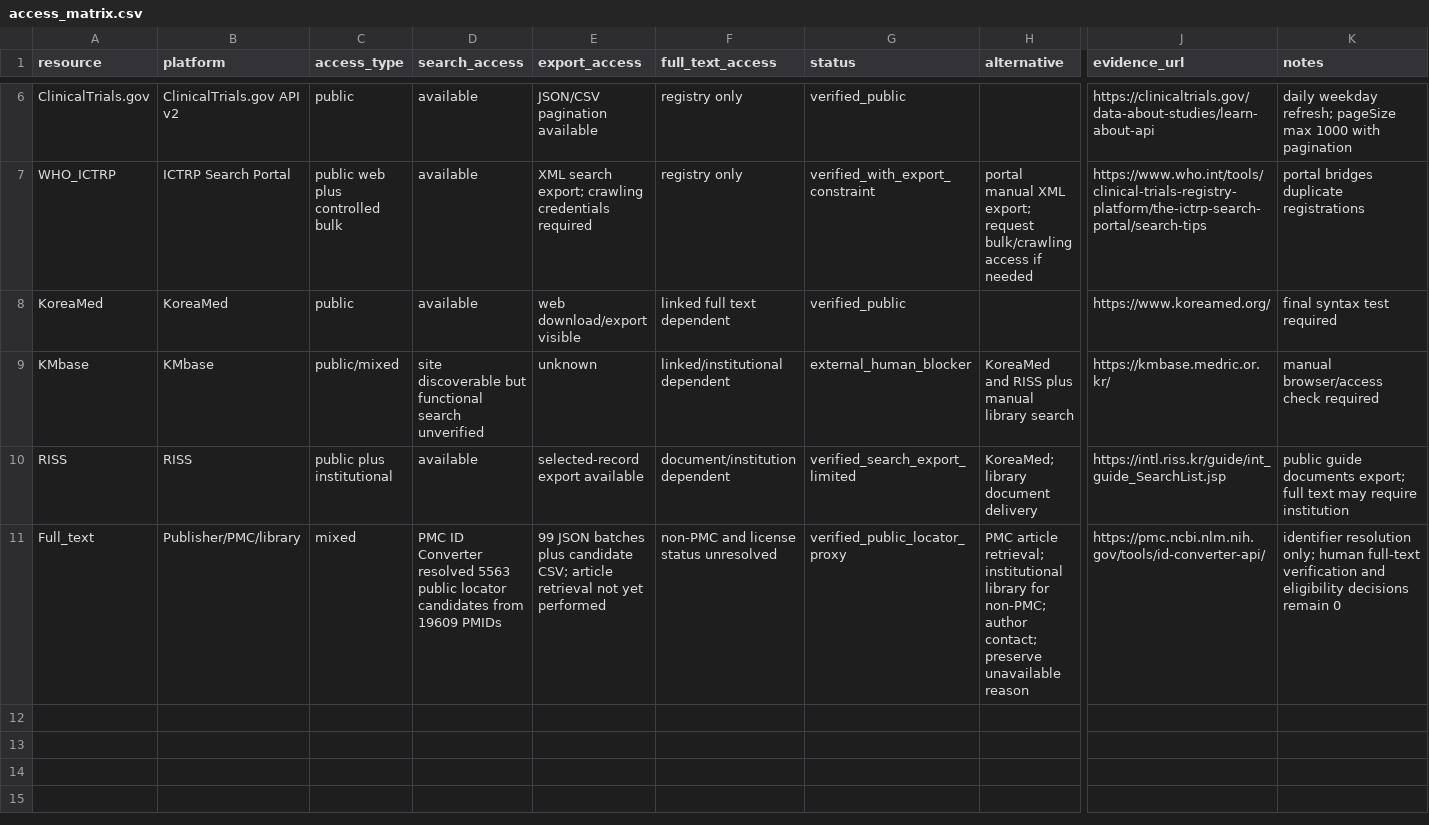
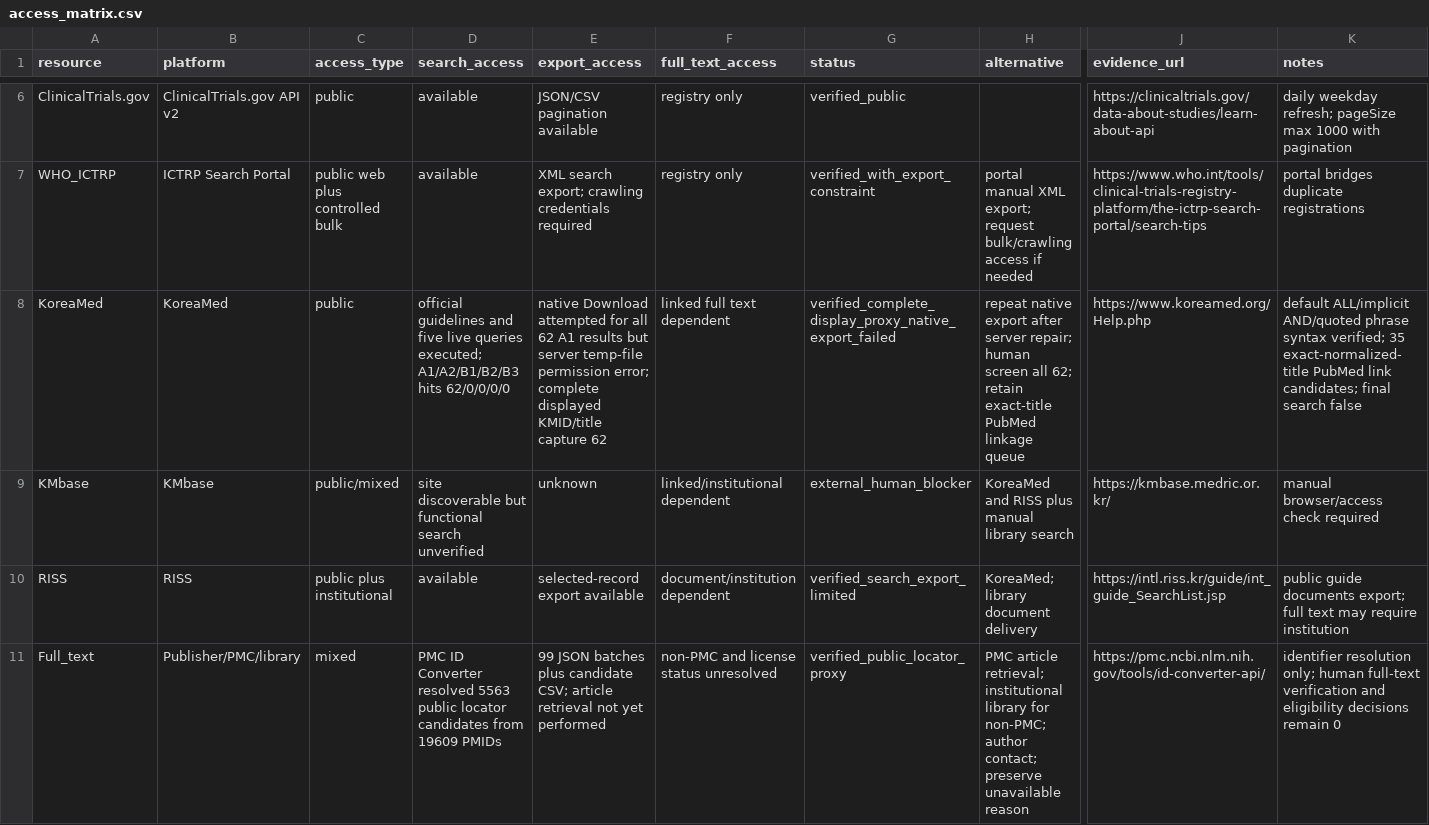
Before and after one commit to yeohj0710/nutrition-safety-engine, a CSV file: research/protocol/access_matrix.csv, drawn as a sheet; only a part is shown, gaps mark what is left out; the diff names each change by its address in the sheet, - before the commit and + after, or states it on an @@ line.

```diff
--- a/research/protocol/access_matrix.csv
+++ b/research/protocol/access_matrix.csv
-D8 (search_access): available
+D8 (search_access): official guidelines and five live queries executed; A1/A2/B1/B2/B3 hits 62/0/0/0/0
-E8 (export_access): web download/export visible
+E8 (export_access): native Download attempted for all 62 A1 results but server temp-file permission error; complete displayed KMID/title capture 62
-G8 (status): verified_public
+G8 (status): verified_complete_display_proxy_native_export_failed
-H8 (alternative): (empty)
+H8 (alternative): repeat native export after server repair; human screen all 62; retain exact-title PubMed linkage queue
-J8 (evidence_url): https://www.koreamed.org/
+J8 (evidence_url): https://www.koreamed.org/Help.php
-K8 (notes): final syntax test required
+K8 (notes): default ALL/implicit AND/quoted phrase syntax verified; 35 exact-normalized-title PubMed link candidates; final search false
```
Also changed, not shown: research/review_queue/phase_03_external_review.csv, 31 other files.
